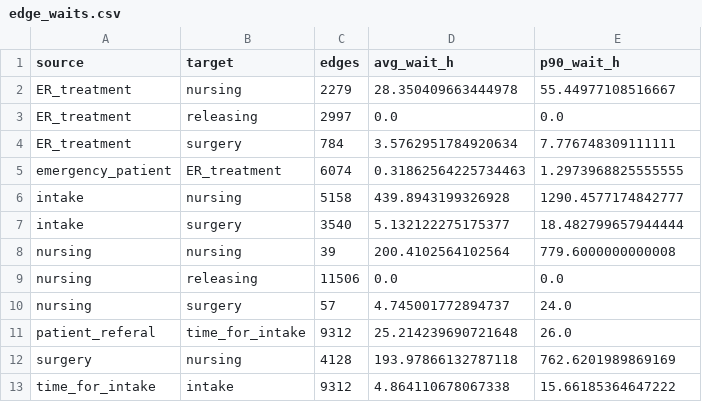
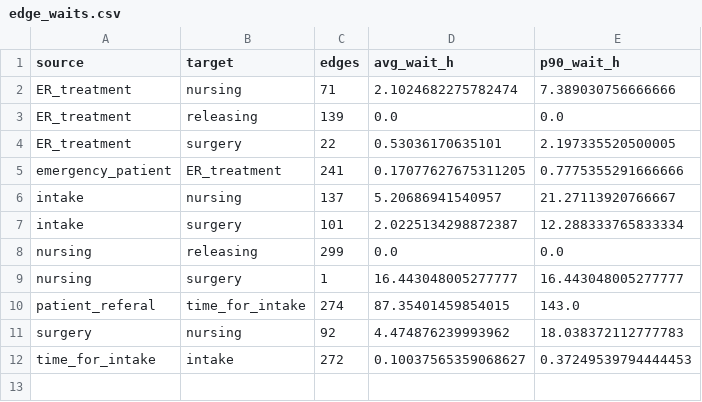
Before and after one commit to mfdul/Project, a CSV file: temp/analysis/edge_waits.csv, drawn as a sheet.

```diff
--- a/temp/analysis/edge_waits.csv
+++ b/temp/analysis/edge_waits.csv
@@ -1,13 +1,12 @@
 source,target,edges,avg_wait_h,p90_wait_h
-ER_treatment,nursing,2279,28.350409663444978,55.44977108516667
-ER_treatment,releasing,2997,0.0,0.0
-ER_treatment,surgery,784,3.5762951784920634,7.776748309111111
-emergency_patient,ER_treatment,6074,0.31862564225734463,1.2973968825555555
-intake,nursing,5158,439.8943199326928,1290.4577174842777
-intake,surgery,3540,5.132122275175377,18.482799657944444
-nursing,nursing,39,200.4102564102564,779.6000000000008
-nursing,releasing,11506,0.0,0.0
-nursing,surgery,57,4.745001772894737,24.0
-patient_referal,time_for_intake,9312,25.214239690721648,26.0
-surgery,nursing,4128,193.97866132787118,762.6201989869169
-time_for_intake,intake,9312,4.864110678067338,15.66185364647222
+ER_treatment,nursing,71,2.1024682275782474,7.389030756666666
+ER_treatment,releasing,139,0.0,0.0
+ER_treatment,surgery,22,0.53036170635101,2.197335520500005
+emergency_patient,ER_treatment,241,0.17077627675311205,0.7775355291666666
+intake,nursing,137,5.20686941540957,21.27113920766667
+intake,surgery,101,2.0225134298872387,12.288333765833334
+nursing,releasing,299,0.0,0.0
+nursing,surgery,1,16.443048005277777,16.443048005277777
+patient_referal,time_for_intake,274,87.35401459854015,143.0
+surgery,nursing,92,4.474876239993962,18.038372112777783
+time_for_intake,intake,272,0.10037565359068627,0.37249539794444453
```
Also changed, not shown: temp/analysis/activity_durations.csv, temp/analysis/dfg.csv, 13 other files.
